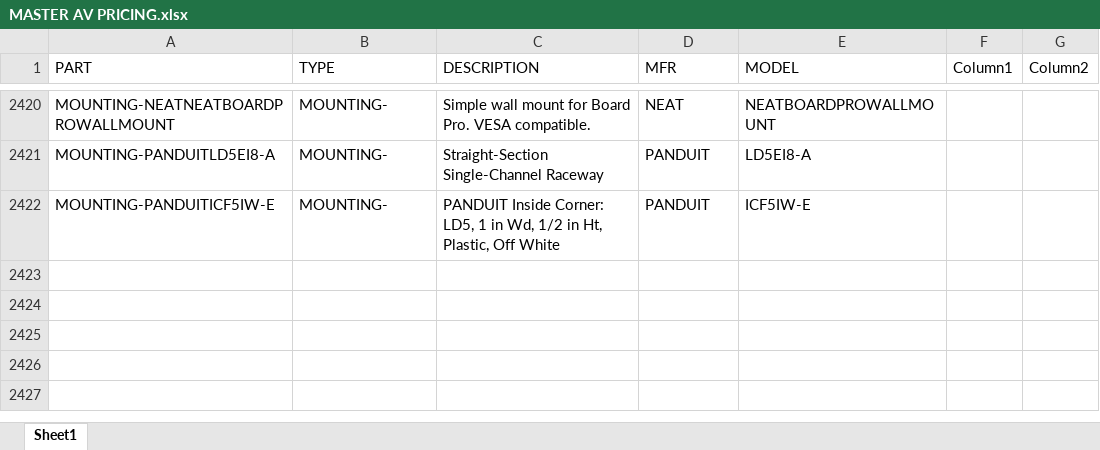
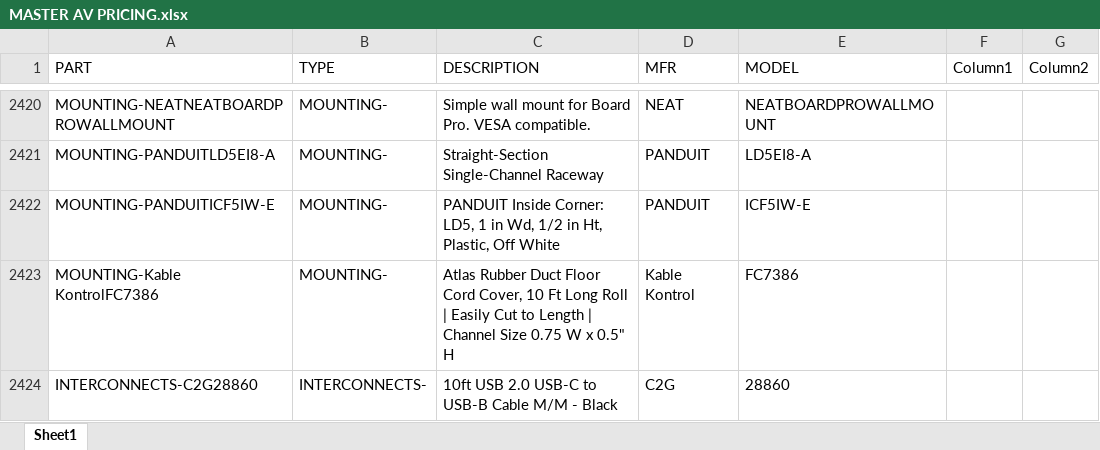
Before and after one commit to bruceb85/av_equipment_list, an Excel workbook: MASTER AV PRICING.xlsx, sheet Sheet1, drawn as a sheet; only a part is shown, gaps mark what is left out; values as stored, in another font and other column widths than the file's, no borders; conditional formats and table styles not drawn; the diff names each change by its address in the sheet, - before the commit and + after, or states it on an @@ line.

Commit message:
Update MASTER AV PRICING.xlsx

```diff
--- a/MASTER AV PRICING.xlsx (sheet Sheet1)
+++ b/MASTER AV PRICING.xlsx (sheet Sheet1)
+row 2423: MOUNTING-Kable KontrolFC7386 | MOUNTING- | Atlas Rubber Duct Floor Cord Cover, 10 Ft Long Roll | Easily Cut to Length | Channel Size 0.75 W x 0.5" H | Kable Kontrol | FC7386
+row 2424: INTERCONNECTS-C2G28860 | INTERCONNECTS- | 10ft USB 2.0 USB-C to USB-B Cable M/M - Black | C2G | 28860
```
